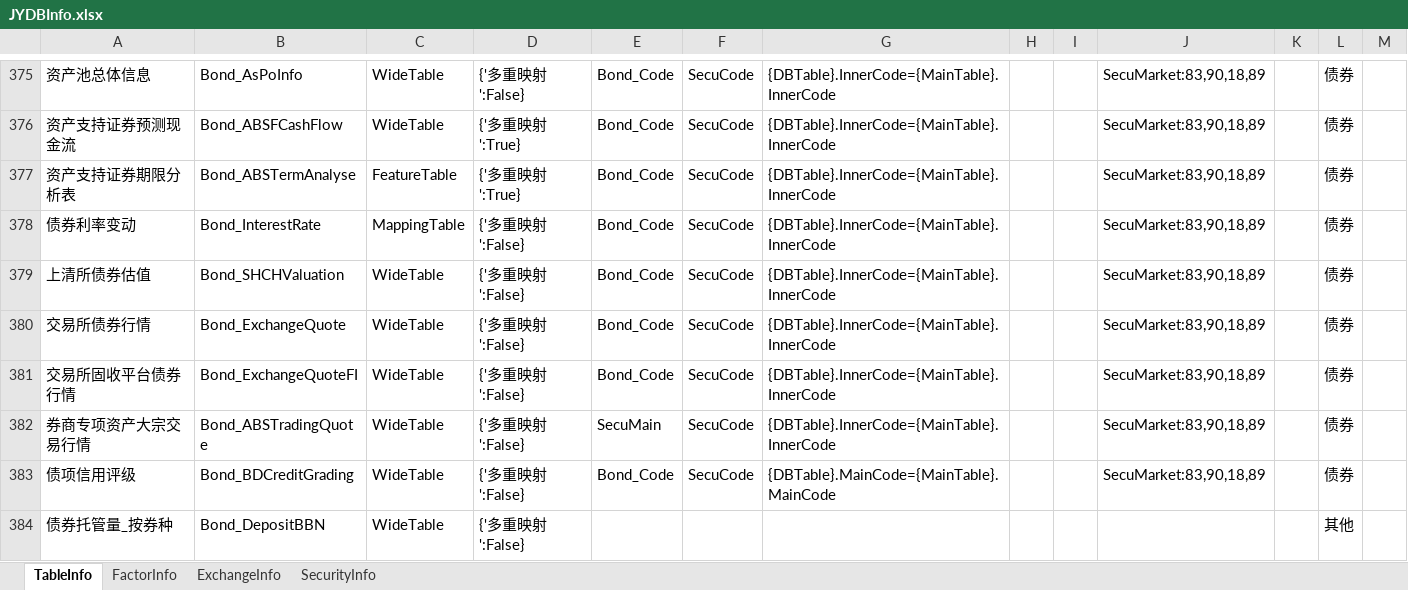
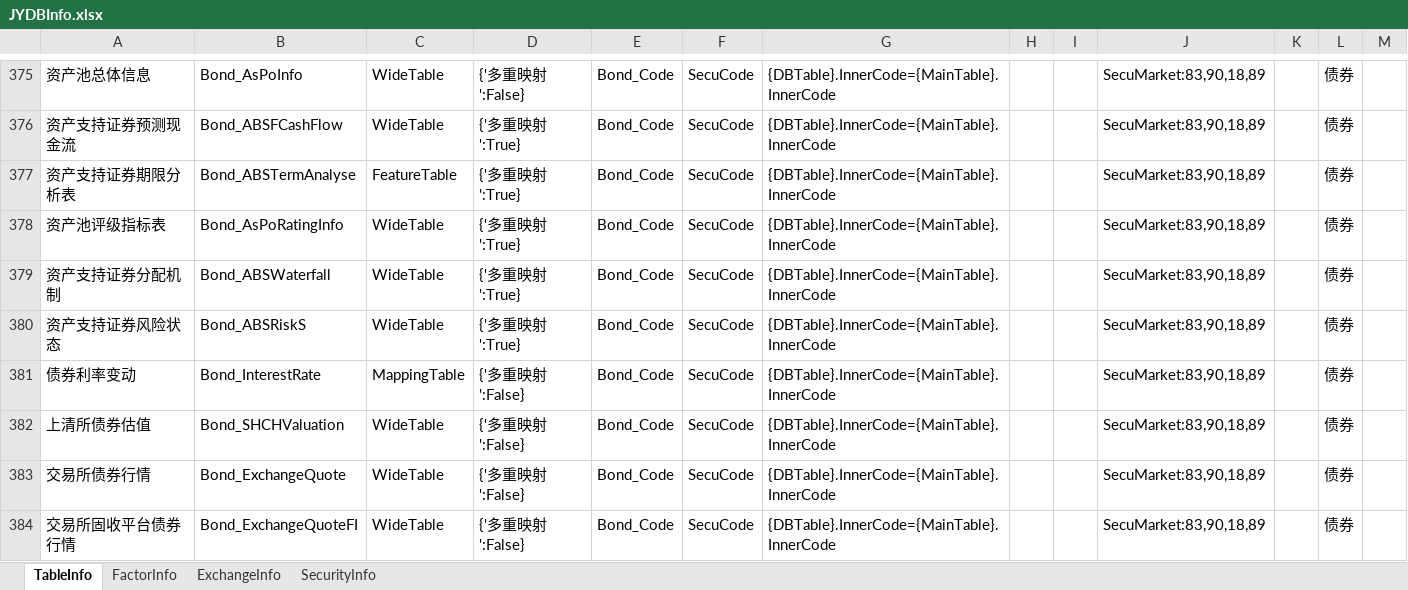
Before and after one commit to Scorpi000/QuantStudio, an Excel workbook: QuantStudio/Resource/JYDBInfo.xlsx, sheet TableInfo, drawn as a sheet; only a part is shown, gaps mark what is left out; the shorter side is filled out with more unchanged rows; values as stored, in another font and other column widths than the file's, no borders; the diff names each change by its address in the sheet, - before the commit and + after, or states it on an @@ line.

```diff
--- a/QuantStudio/Resource/JYDBInfo.xlsx (sheet TableInfo)
+++ b/QuantStudio/Resource/JYDBInfo.xlsx (sheet TableInfo)
+row 378: 资产池评级指标表 | Bond_AsPoRatingInfo | WideTable | {'多重映射':True} | Bond_Code | SecuCode | {DBTable}.InnerCode={MainTable}.InnerCode |  |  | SecuMarket:83,90,18,89 |  | 债券
+row 379: 资产支持证券分配机制 | Bond_ABSWaterfall | WideTable | {'多重映射':True} | Bond_Code | SecuCode | {DBTable}.InnerCode={MainTable}.InnerCode |  |  | SecuMarket:83,90,18,89 |  | 债券
+row 380: 资产支持证券风险状态 | Bond_ABSRiskS | WideTable | {'多重映射':True} | Bond_Code | SecuCode | {DBTable}.InnerCode={MainTable}.InnerCode |  |  | SecuMarket:83,90,18,89 |  | 债券
```
Also changed, not shown: sheet FactorInfo.
